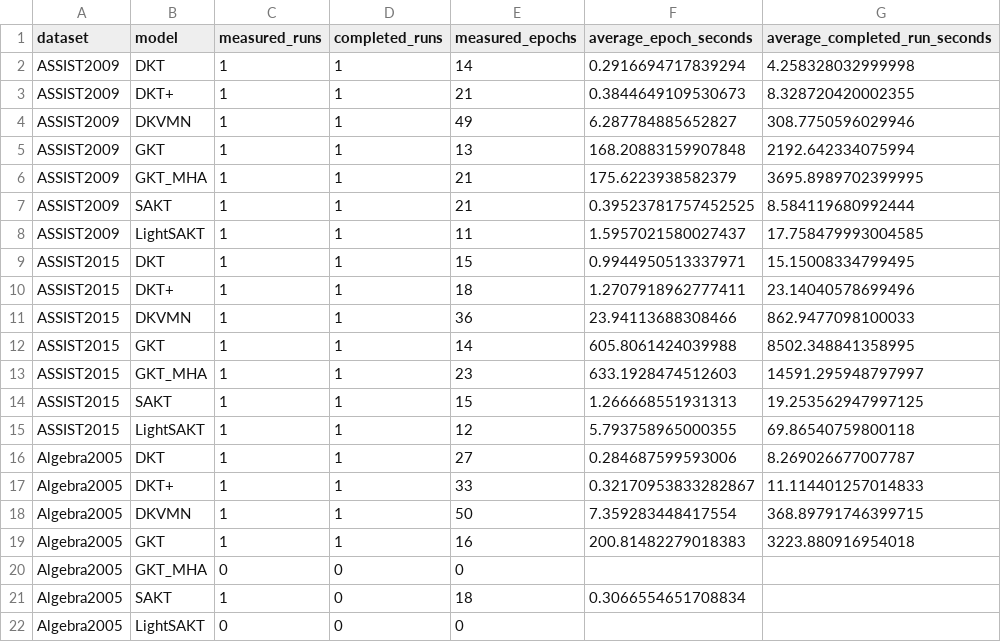
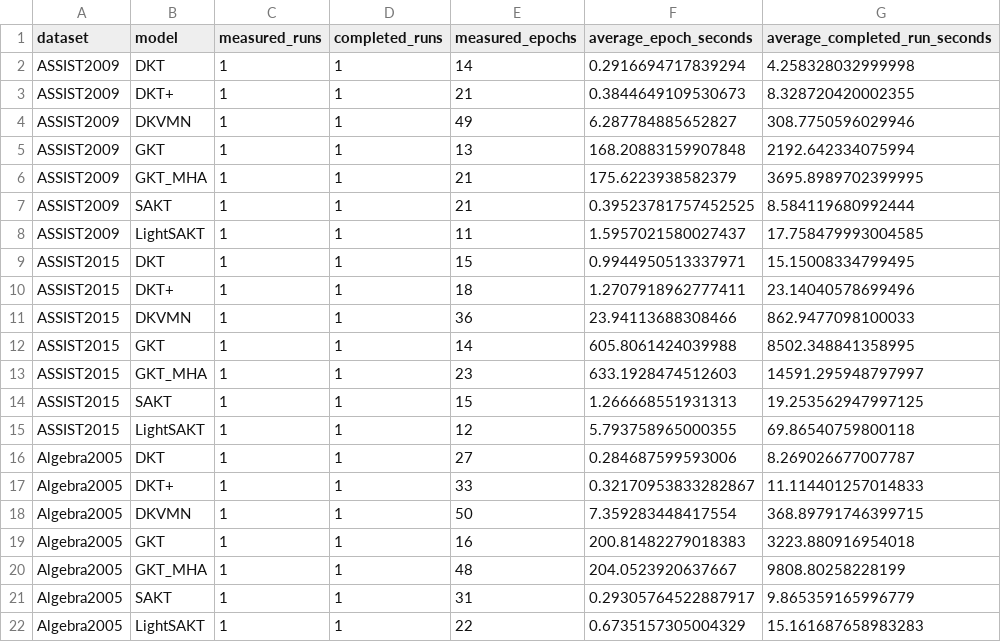
Before and after one commit to Tanishgupta28/LightSAKT2, a CSV file: reports/ETA_MEASURED_TIMINGS.csv, drawn as a sheet.

```diff
--- a/reports/ETA_MEASURED_TIMINGS.csv
+++ b/reports/ETA_MEASURED_TIMINGS.csv
@@ -19,4 +19,4 @@ Algebra2005,DKVMN,1,1,50,7.359283448417554,368.89791746399715
 Algebra2005,GKT,1,1,16,200.81482279018383,3223.880916954018
-Algebra2005,GKT_MHA,0,0,0,,
-Algebra2005,SAKT,1,0,18,0.3066554651708834,
-Algebra2005,LightSAKT,0,0,0,,
+Algebra2005,GKT_MHA,1,1,48,204.0523920637667,9808.80258228199
+Algebra2005,SAKT,1,1,31,0.29305764522887917,9.865359165996779
+Algebra2005,LightSAKT,1,1,22,0.6735157305004329,15.161687658983283
```
Also changed, not shown: reports/ETA_PHASE_MODEL_DATASET.csv, reports/ETA_REMAINING_RUNS.csv, 38 other files.
